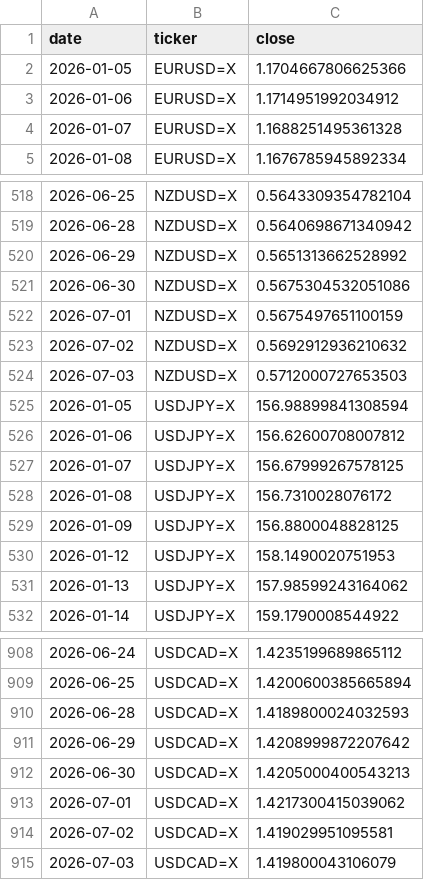
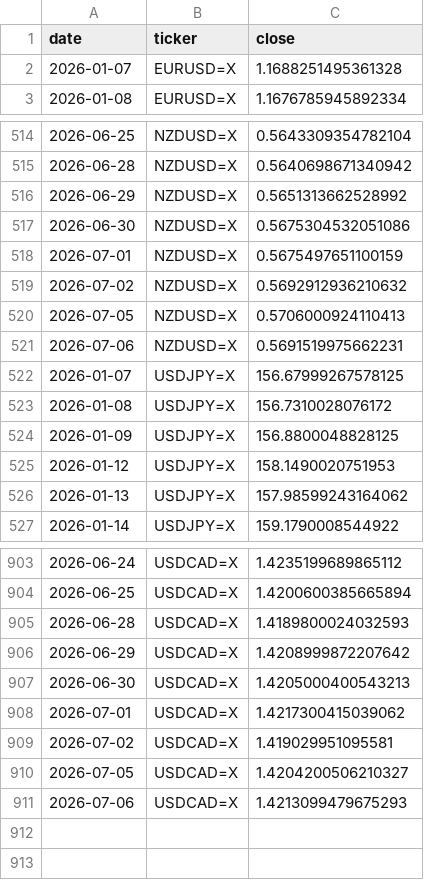
Before and after one commit to rari812/fx-momentum-data, a CSV file: data/fx_daily.csv, drawn as a sheet; only a part is shown, gaps mark what is left out; the diff covers the shown part only.

```diff
--- a/data/fx_daily.csv
+++ b/data/fx_daily.csv
@@ -1,4 +1,2 @@
 date,ticker,close
-2026-01-05,EURUSD=X,1.1704667806625366
-2026-01-06,EURUSD=X,1.1714951992034912
 2026-01-07,EURUSD=X,1.1688251495361328
@@ -523,5 +519,4 @@ date,ticker,close
 2026-07-02,NZDUSD=X,0.5692912936210632
-2026-07-03,NZDUSD=X,0.5712000727653503
-2026-01-05,USDJPY=X,156.98899841308594
-2026-01-06,USDJPY=X,156.62600708007812
+2026-07-05,NZDUSD=X,0.5706000924110413
+2026-07-06,NZDUSD=X,0.5691519975662231
 2026-01-07,USDJPY=X,156.67999267578125
@@ -914,2 +909,3 @@ date,ticker,close
 2026-07-02,USDCAD=X,1.419029951095581
-2026-07-03,USDCAD=X,1.419800043106079
+2026-07-05,USDCAD=X,1.4204200506210327
+2026-07-06,USDCAD=X,1.4213099479675293
```
Also changed, not shown: 8 added rows, 10 removed rows and 7 edited cells elsewhere in this file, data/coverage.csv, 1 other file.
